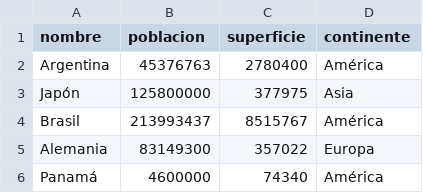
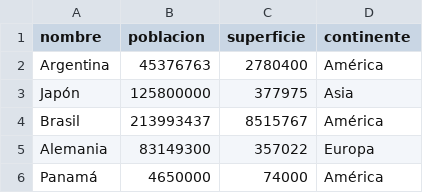
Before and after one commit to marisolGarro/TPI_PROGRAMACION1_2026, a CSV file: paises.csv, drawn as a sheet.

```diff
--- a/paises.csv
+++ b/paises.csv
@@ -5,2 +5,2 @@ Brasil,213993437,8515767,América
 Alemania,83149300,357022,Europa
-Panamá,4600000,74340,América
+Panamá,4650000,74000,América
```
Also changed, not shown: 2 other files.
